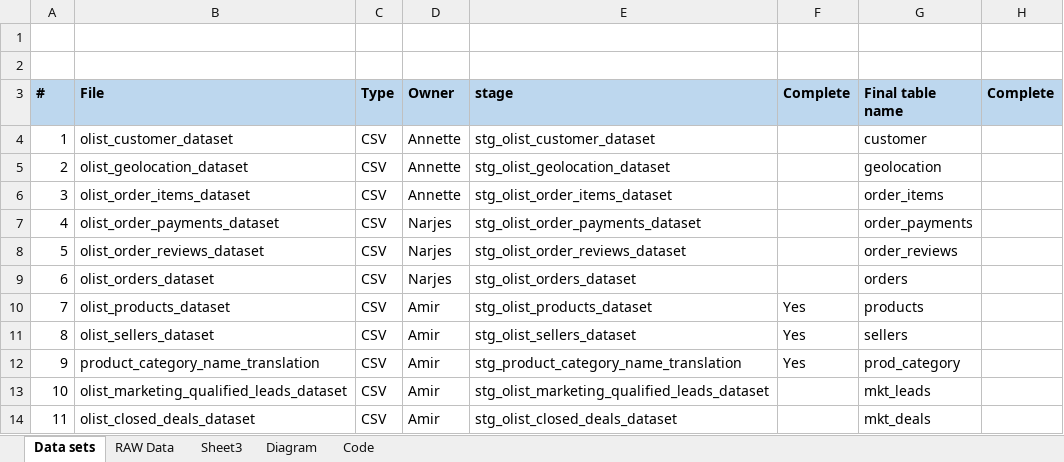
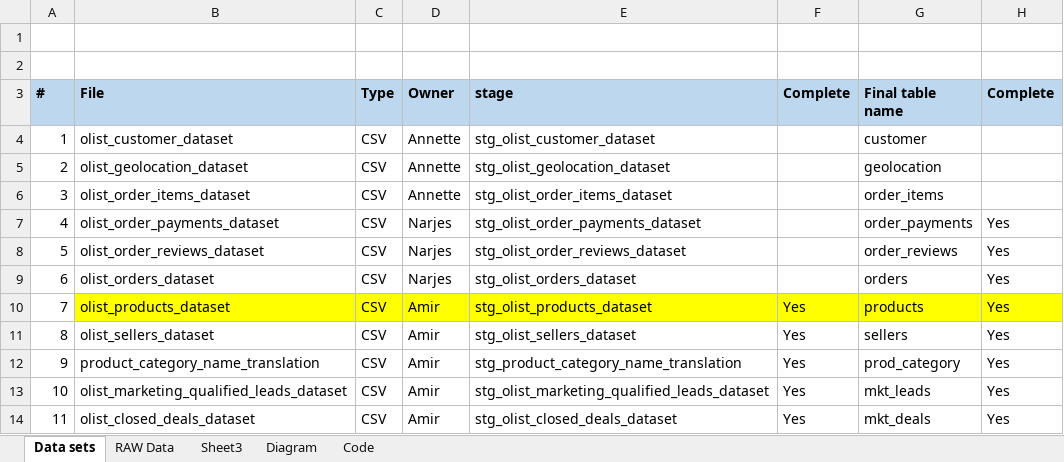
Before and after one commit to nt1983/Team-A-Kaggle_Brazilian_E_commerce, an Excel workbook: Resources/Database Diagram.xlsx, sheet Data sets, drawn as a sheet; values as stored, in another font and other column widths than the file's, no borders; the diff names each change by its address in the sheet, - before the commit and + after, or states it on an @@ line.

```diff
--- a/Resources/Database Diagram.xlsx (sheet Data sets)
+++ b/Resources/Database Diagram.xlsx (sheet Data sets)
-H7:H14 (Complete): (empty)
+H7:H14 (Complete): Yes
-B10:H10 fill: none
+B10:H10 fill: #FFFF00
-F13:F14 (Complete): (empty)
+F13:F14 (Complete): Yes
```
Also changed, not shown: sheet RAW Data, 1 other file.
